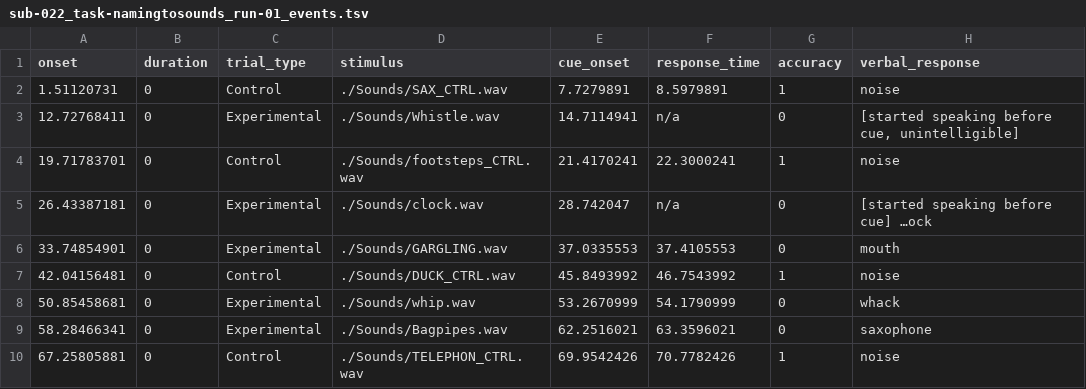
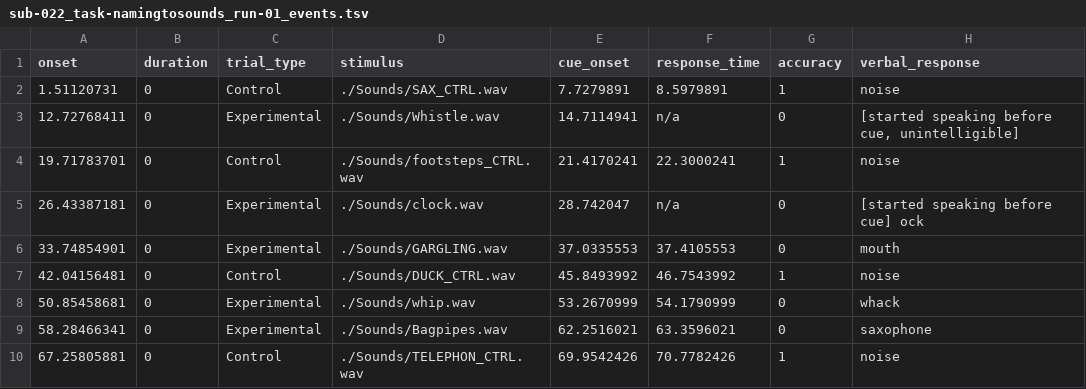
Before and after one commit to OpenNeuroDatasets/ds005329, a TSV file: sub-022/func/sub-022_task-namingtosounds_run-01_events.tsv, drawn as a sheet; only a part is shown; the diff names each change by its address in the sheet, - before the commit and + after, or states it on an @@ line.

```diff
--- a/sub-022/func/sub-022_task-namingtosounds_run-01_events.tsv
+++ b/sub-022/func/sub-022_task-namingtosounds_run-01_events.tsv
-H5 (verbal_response): [started speaking before cue] …ock
+H5 (verbal_response): [started speaking before cue] ock
```
Also changed, not shown: sub-022/func/sub-022_task-namingtodefinitions_run-02_events.tsv.
